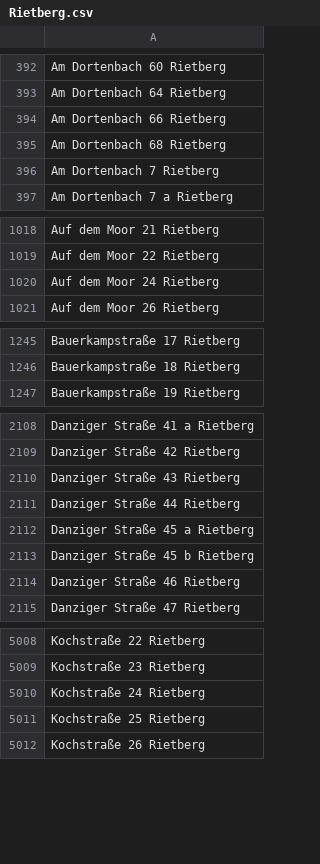
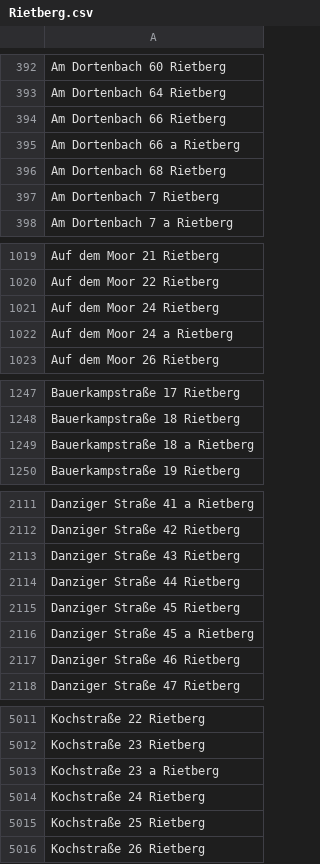
Before and after one commit to flohoff/kreisgt-addressentwicklung, a CSV file: Rietberg.csv, drawn as a sheet; only a part is shown, gaps mark what is left out; removed rows and columns are numbered as before the commit, all else as after; the diff covers the shown part only; the diff names each change by its address in the sheet, - before the commit and + after, or states it on an @@ line.

```diff
--- a/Rietberg.csv
+++ b/Rietberg.csv
+row 395: Am Dortenbach 66 a Rietberg
+row 1022: Auf dem Moor 24 a Rietberg
+row 1249: Bauerkampstraße 18 a Rietberg
+row 2115: Danziger Straße 45 Rietberg
-row 2113: Danziger Straße 45 b Rietberg
+row 5013: Kochstraße 23 a Rietberg
```
Also changed, not shown: 3 added rows and 2 removed rows elsewhere in this file, SchlossHolteStukenbrock.csv, Steinhagen.csv.
